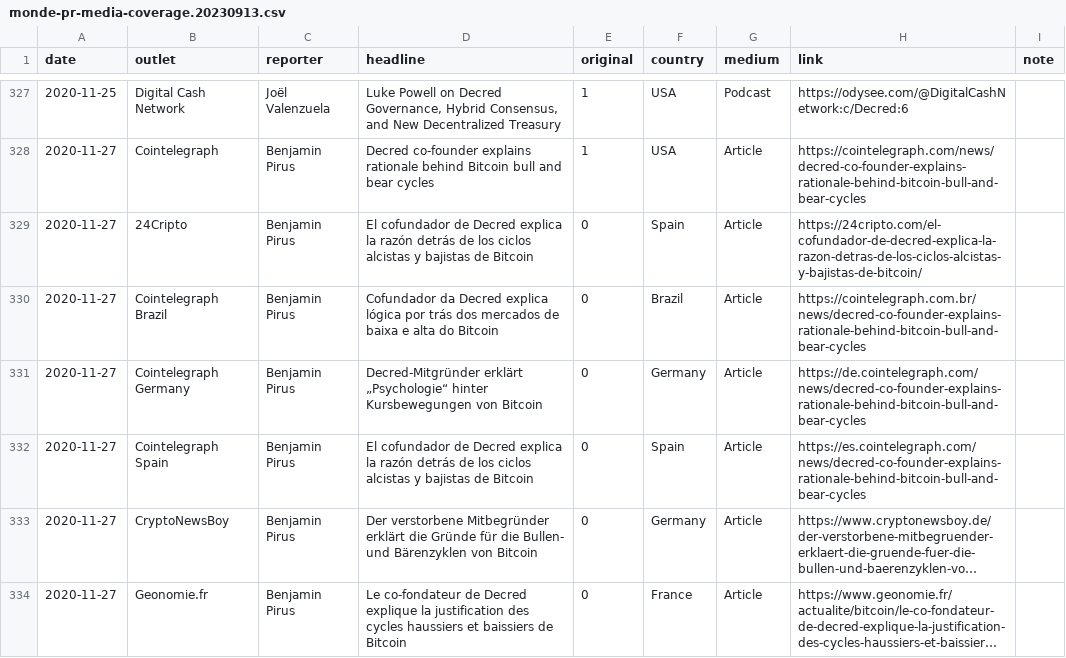
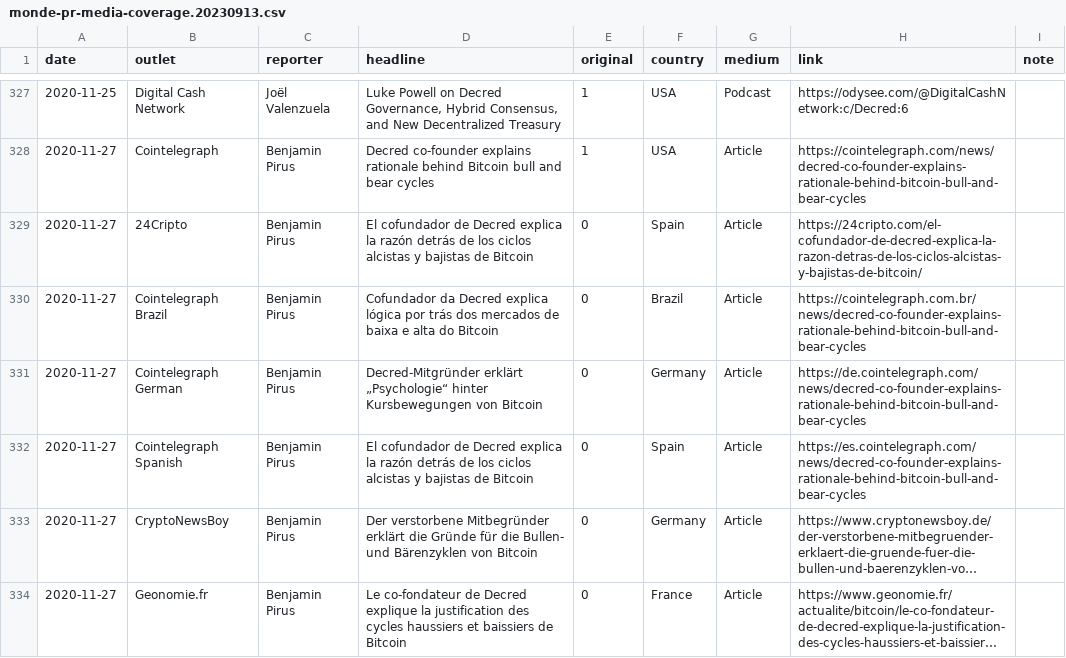
Before and after one commit to decredcommunity/outreach, a CSV file: data/monde-pr-media-coverage.20230913.csv, drawn as a sheet; only a part is shown, gaps mark what is left out; long unchanged cells end in …; the diff covers the shown part only; the diff names each change by its address in the sheet, - before the commit and + after, or states it on an @@ line.

Commit message:
sync 20220926: consistent values in outlet and link
This commit is similar to main `data` branch commit 7ffd34c.

```diff
--- a/data/monde-pr-media-coverage.20230913.csv
+++ b/data/monde-pr-media-coverage.20230913.csv
-B331 (outlet): Cointelegraph Germany
+B331 (outlet): Cointelegraph German
-B332 (outlet): Cointelegraph Spain
+B332 (outlet): Cointelegraph Spanish
```
Also changed, not shown: 57 edited cells elsewhere in this file.
